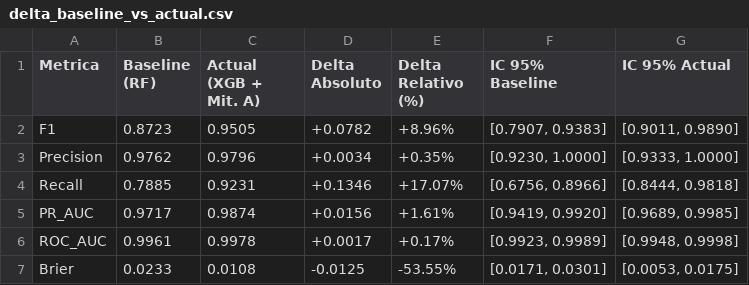
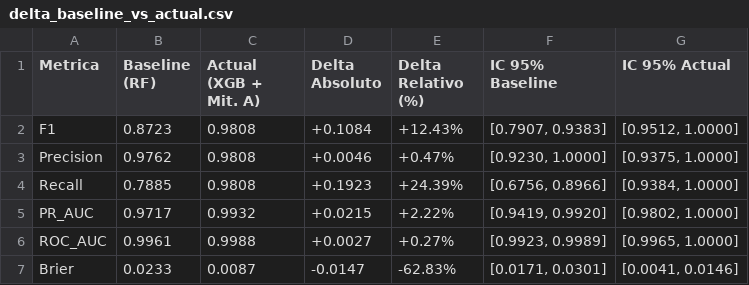
Before and after one commit to Fernando-Huaman/proyecto-zona-interes-Au, a CSV file: notebooks/outputs_sprint4_comparativo/delta_baseline_vs_actual.csv, drawn as a sheet.

Commit message:
sprint4

```diff
--- a/notebooks/outputs_sprint4_comparativo/delta_baseline_vs_actual.csv
+++ b/notebooks/outputs_sprint4_comparativo/delta_baseline_vs_actual.csv
@@ -1,7 +1,7 @@
 Metrica,Baseline (RF),Actual (XGB + Mit. A),Delta Absoluto,Delta Relativo (%),IC 95% Baseline,IC 95% Actual
-F1,0.8723,0.9505,+0.0782,+8.96%,"[0.7907, 0.9383]","[0.9011, 0.9890]"
-Precision,0.9762,0.9796,+0.0034,+0.35%,"[0.9230, 1.0000]","[0.9333, 1.0000]"
-Recall,0.7885,0.9231,+0.1346,+17.07%,"[0.6756, 0.8966]","[0.8444, 0.9818]"
-PR_AUC,0.9717,0.9874,+0.0156,+1.61%,"[0.9419, 0.9920]","[0.9689, 0.9985]"
-ROC_AUC,0.9961,0.9978,+0.0017,+0.17%,"[0.9923, 0.9989]","[0.9948, 0.9998]"
-Brier,0.0233,0.0108,-0.0125,-53.55%,"[0.0171, 0.0301]","[0.0053, 0.0175]"
+F1,0.8723,0.9808,+0.1084,+12.43%,"[0.7907, 0.9383]","[0.9512, 1.0000]"
+Precision,0.9762,0.9808,+0.0046,+0.47%,"[0.9230, 1.0000]","[0.9375, 1.0000]"
+Recall,0.7885,0.9808,+0.1923,+24.39%,"[0.6756, 0.8966]","[0.9384, 1.0000]"
+PR_AUC,0.9717,0.9932,+0.0215,+2.22%,"[0.9419, 0.9920]","[0.9802, 1.0000]"
+ROC_AUC,0.9961,0.9988,+0.0027,+0.27%,"[0.9923, 0.9989]","[0.9965, 1.0000]"
+Brier,0.0233,0.0087,-0.0147,-62.83%,"[0.0171, 0.0301]","[0.0041, 0.0146]"
```
Also changed, not shown: notebooks/outputs_sprint4_comparativo/comparativo_holdout_ic95.csv, notebooks/outputs_sprint4_comparativo/tabla_consolidada_final.csv, 8 other files.
